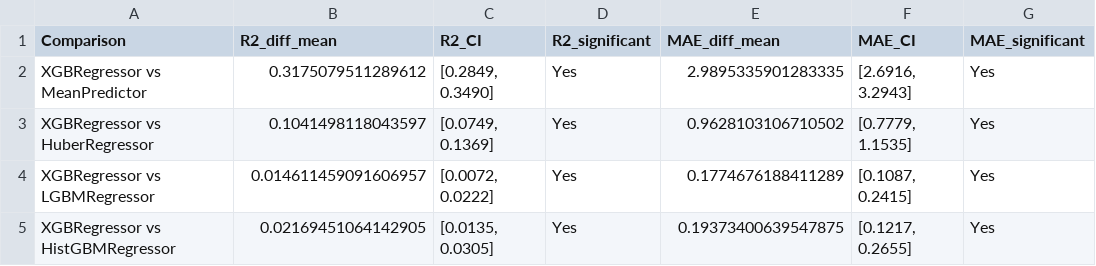
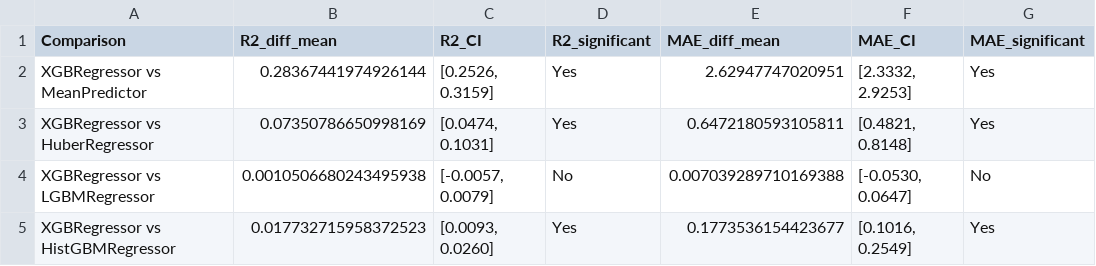
Before and after one commit to ss-941996/tbi_pipeline_final_codes, a CSV file: notebooks/output/tables/bootstrapped_ci_comparison.csv, drawn as a sheet.

```diff
--- a/notebooks/output/tables/bootstrapped_ci_comparison.csv
+++ b/notebooks/output/tables/bootstrapped_ci_comparison.csv
@@ -1,5 +1,5 @@
 Comparison,R2_diff_mean,R2_CI,R2_significant,MAE_diff_mean,MAE_CI,MAE_significant
-XGBRegressor vs MeanPredictor,0.3175079511289612,"[0.2849, 0.3490]",Yes,2.9895335901283335,"[2.6916, 3.2943]",Yes
-XGBRegressor vs HuberRegressor,0.1041498118043597,"[0.0749, 0.1369]",Yes,0.9628103106710502,"[0.7779, 1.1535]",Yes
-XGBRegressor vs LGBMRegressor,0.014611459091606957,"[0.0072, 0.0222]",Yes,0.1774676188411289,"[0.1087, 0.2415]",Yes
-XGBRegressor vs HistGBMRegressor,0.02169451064142905,"[0.0135, 0.0305]",Yes,0.19373400639547875,"[0.1217, 0.2655]",Yes
+XGBRegressor vs MeanPredictor,0.28367441974926144,"[0.2526, 0.3159]",Yes,2.62947747020951,"[2.3332, 2.9253]",Yes
+XGBRegressor vs HuberRegressor,0.07350786650998169,"[0.0474, 0.1031]",Yes,0.6472180593105811,"[0.4821, 0.8148]",Yes
+XGBRegressor vs LGBMRegressor,0.0010506680243495938,"[-0.0057, 0.0079]",No,0.007039289710169388,"[-0.0530, 0.0647]",No
+XGBRegressor vs HistGBMRegressor,0.017732715958372523,"[0.0093, 0.0260]",Yes,0.1773536154423677,"[0.1016, 0.2549]",Yes
```
Also changed, not shown: notebooks/output/tables/builtin_importance.csv, notebooks/output/tables/domain_importance.csv, 23 other files.
